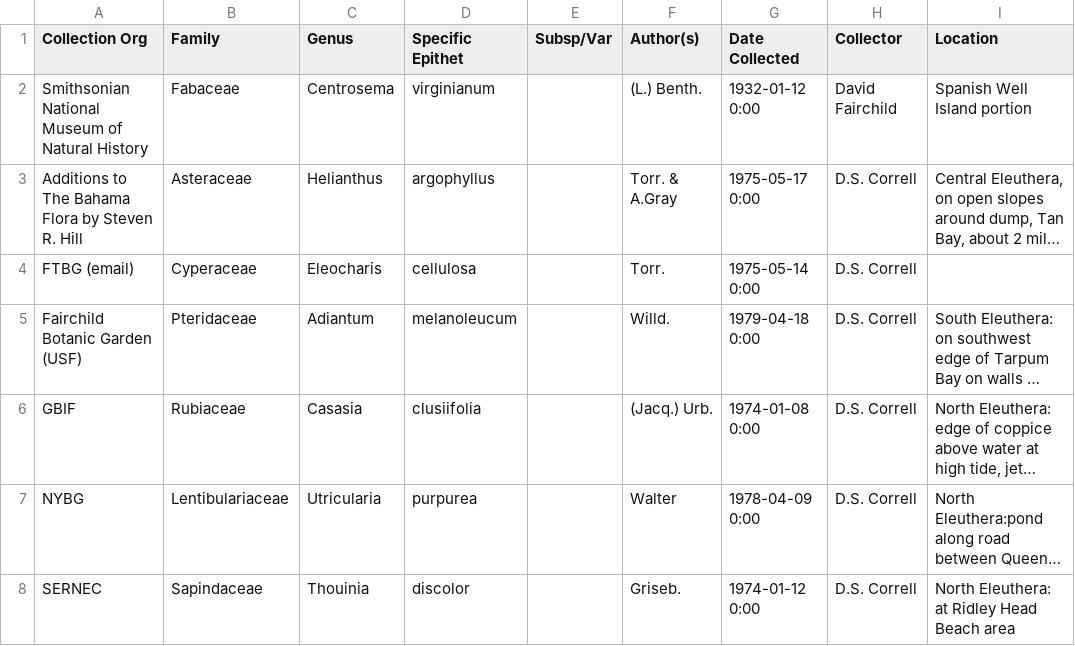
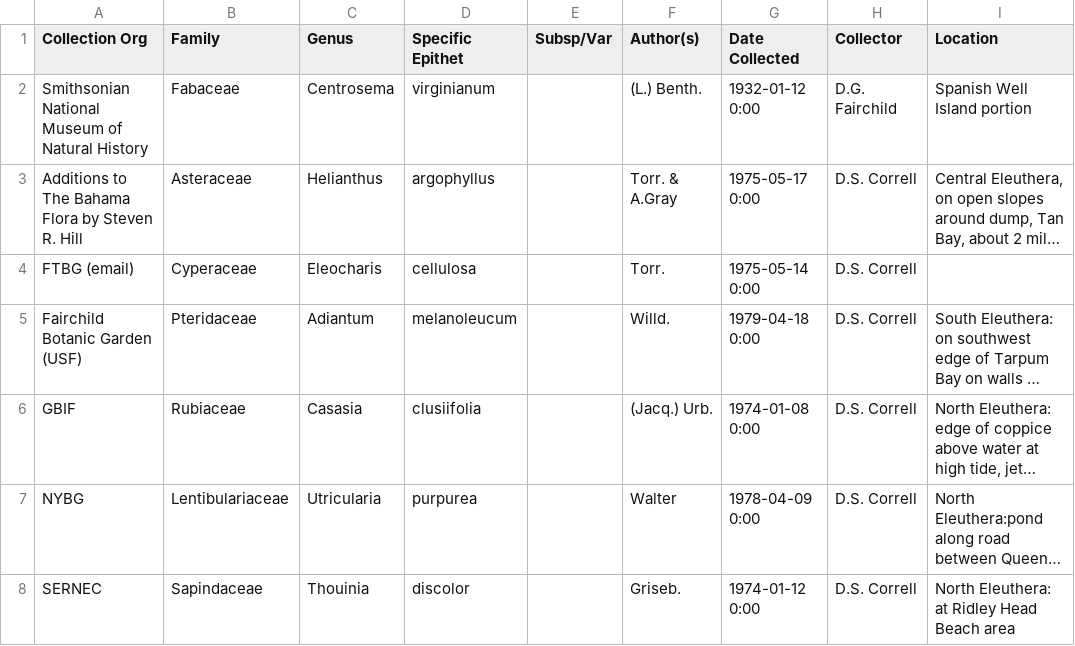
Before and after one commit to amwellsam/Eleuthera-Flora-Tracker, a CSV file: eleuthera_flora_sample.csv, drawn as a sheet; only a part is shown; long unchanged cells end in …; the diff names each change by its address in the sheet, - before the commit and + after, or states it on an @@ line.

Commit message:
Update eleuthera_flora_sample.csv
Update one collector name for standardization test

```diff
--- a/eleuthera_flora_sample.csv
+++ b/eleuthera_flora_sample.csv
-H2 (Collector): David Fairchild
+H2 (Collector): D.G. Fairchild
```
